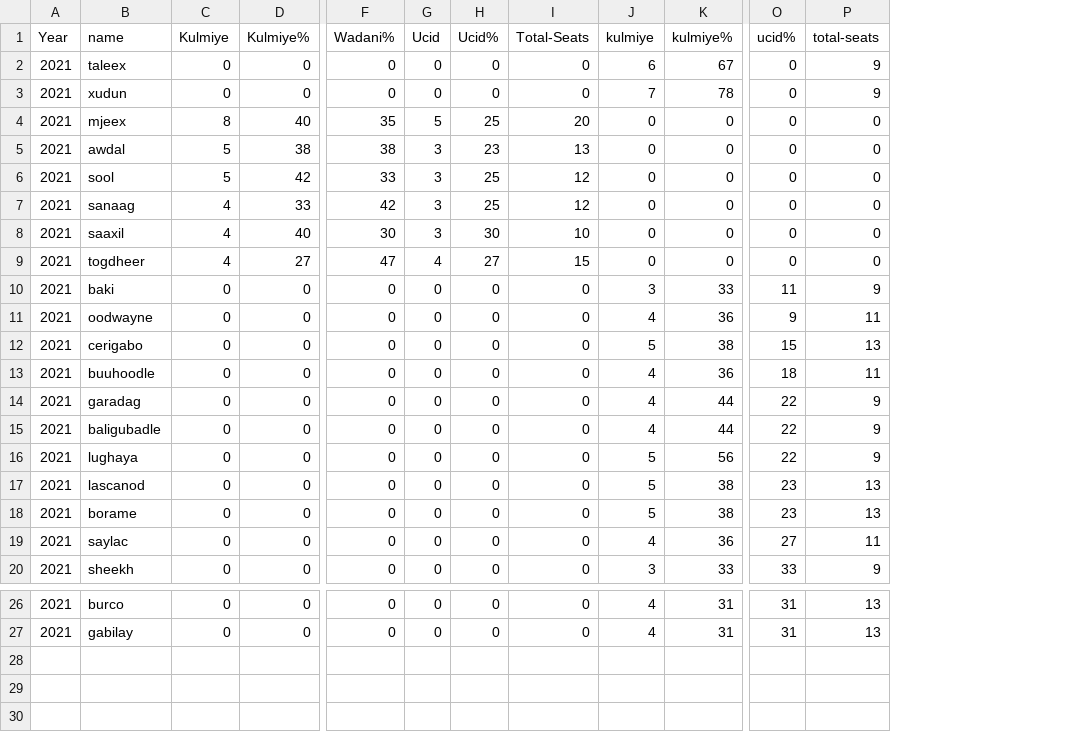
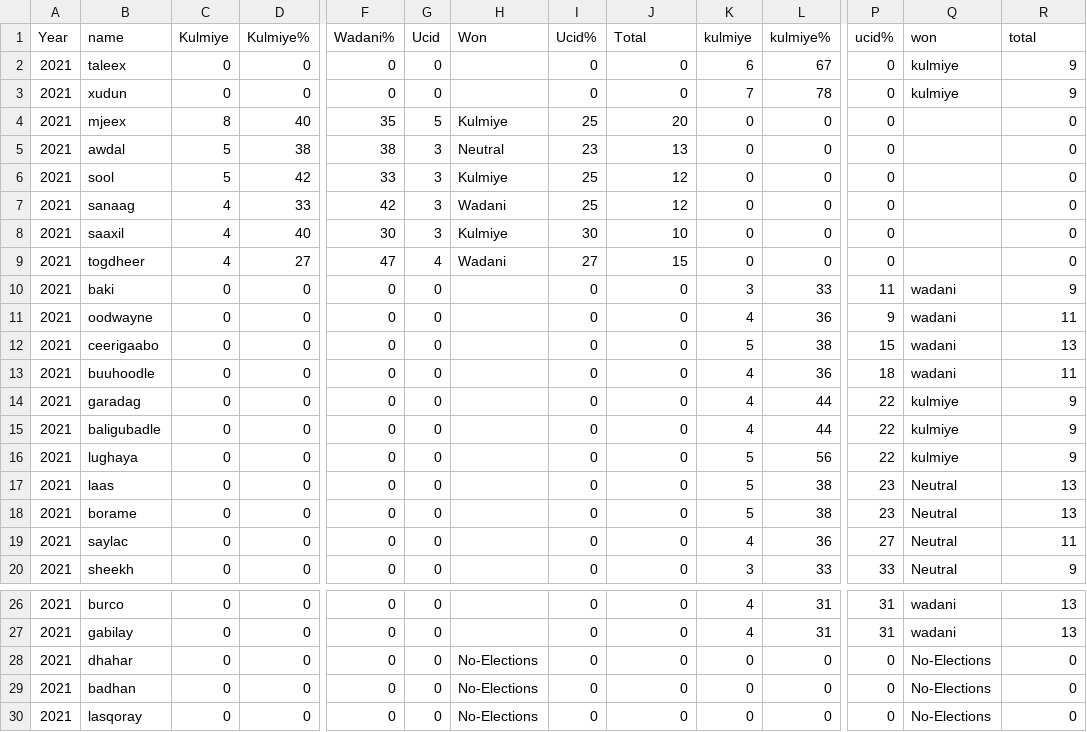
Before and after one commit to himilo123/repo, a CSV file: realelectons.csv, drawn as a sheet; only a part is shown, gaps mark what is left out; addresses are those after the commit; rows hold the shown columns only; the diff names each change by its address in the sheet, - before the commit and + after, or states it on an @@ line.

Commit message:
Add files via upload

```diff
--- a/realelectons.csv
+++ b/realelectons.csv
+column H (Won), rows 4-9: Kulmiye | Neutral | Kulmiye | Wadani | Kulmiye | Wadani
+column Q (won), rows 2-20: kulmiye | kulmiye |  |  |  |  |  |  | wadani | wadani | wadani | wadani | kulmiye | kulmiye | kulmiye | Neutral | Neutral | Neutral | Neutral; rows 26-27: wadani | wadani
-J1: Total-Seats
+J1: Total
-R1: total-seats
+R1: total
-B12 (name): cerigabo
+B12 (name): ceerigaabo
-B17 (name): lascanod
+B17 (name): laas
+row 28: 2021 | dhahar | 0 | 0 | 0 | 0 | No-Elections | 0 | 0 | 0 | 0 | 0 | No-Elections | 0
+row 29: 2021 | badhan | 0 | 0 | 0 | 0 | No-Elections | 0 | 0 | 0 | 0 | 0 | No-Elections | 0
+row 30: 2021 | lasqoray | 0 | 0 | 0 | 0 | No-Elections | 0 | 0 | 0 | 0 | 0 | No-Elections | 0
```
